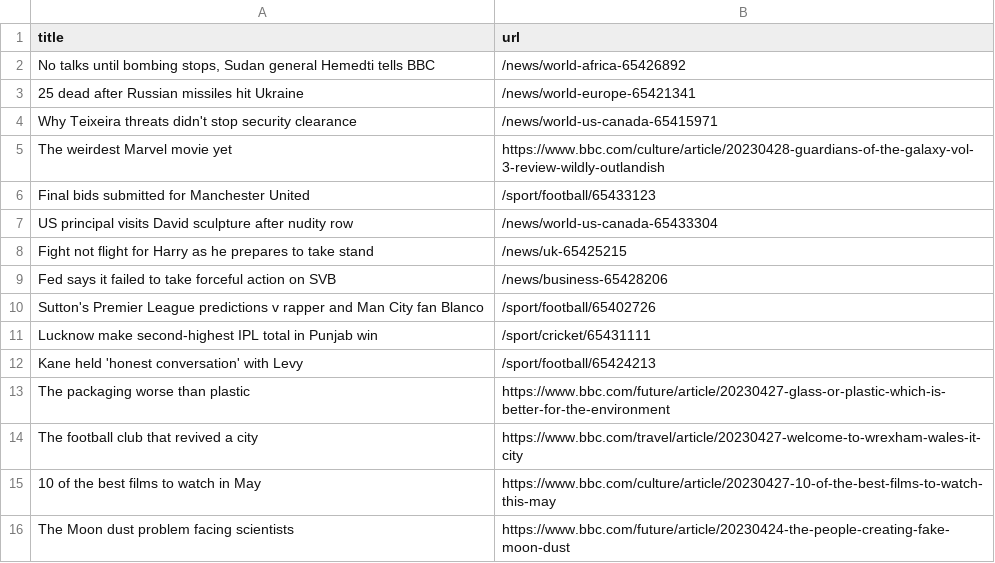
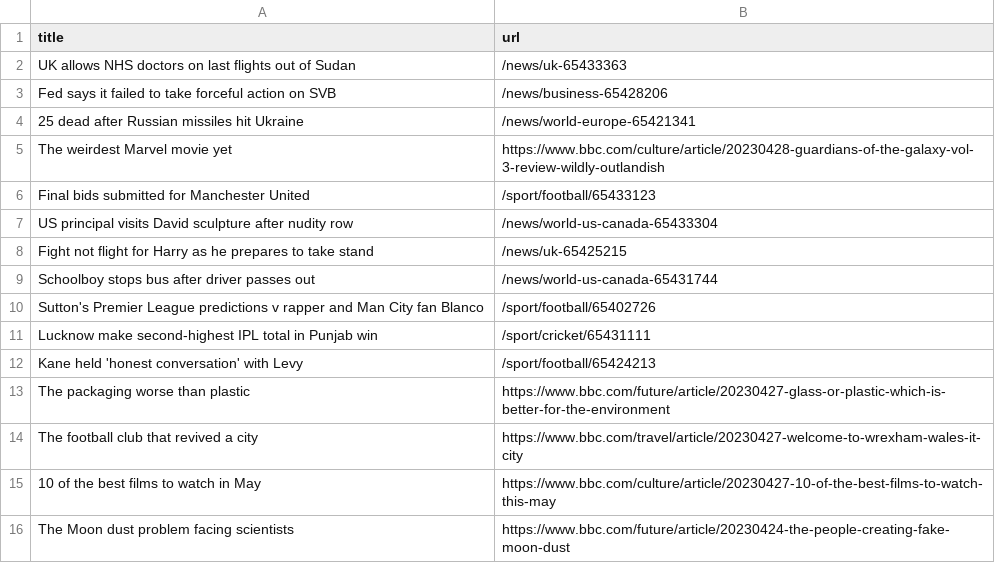
Before and after one commit to Danihisp/automatic-scraper-bbc-main, a CSV file: bbc.csv, drawn as a sheet; only a part is shown.

```diff
--- a/bbc.csv
+++ b/bbc.csv
@@ -1,5 +1,5 @@
 title,url
-"No talks until bombing stops, Sudan general Hemedti tells BBC",/news/world-africa-65426892
+UK allows NHS doctors on last flights out of Sudan,/news/uk-65433363
+Fed says it failed to take forceful action on SVB,/news/business-65428206
 25 dead after Russian missiles hit Ukraine,/news/world-europe-65421341
-Why Teixeira threats didn't stop security clearance,/news/world-us-canada-65415971
 The weirdest Marvel movie yet,https://www.bbc.com/culture/article/20230428-guardians-of-the-galaxy-vol-3-review-wildly-outlandish
@@ -8,3 +8,3 @@ US principal visits David sculpture after nudity row,/news/world-us-canada-65433
 Fight not flight for Harry as he prepares to take stand,/news/uk-65425215
-Fed says it failed to take forceful action on SVB,/news/business-65428206
+Schoolboy stops bus after driver passes out,/news/world-us-canada-65431744
 Sutton's Premier League predictions v rapper and Man City fan Blanco,/sport/football/65402726
```
